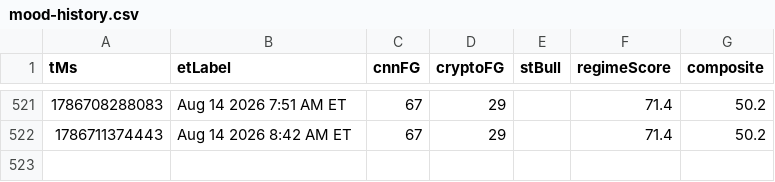
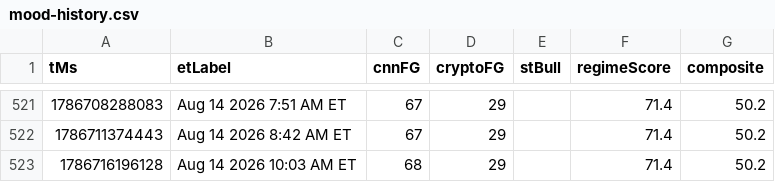
Before and after one commit to Jad-N/Market-Watcher, a CSV file: docs/mood-history.csv, drawn as a sheet; only a part is shown, gaps mark what is left out.

```diff
--- a/docs/mood-history.csv
+++ b/docs/mood-history.csv
@@ -522 +522,2 @@ tMs,etLabel,cnnFG,cryptoFG,stBull,regimeScore,composite
 1786711374443,Aug 14 2026 8:42 AM ET,67,29,,71.4,50.2
+1786716196128,Aug 14 2026 10:03 AM ET,68,29,,71.4,50.2
```
Also changed, not shown: regime history.csv, source-quality history.csv, 4 other files.
